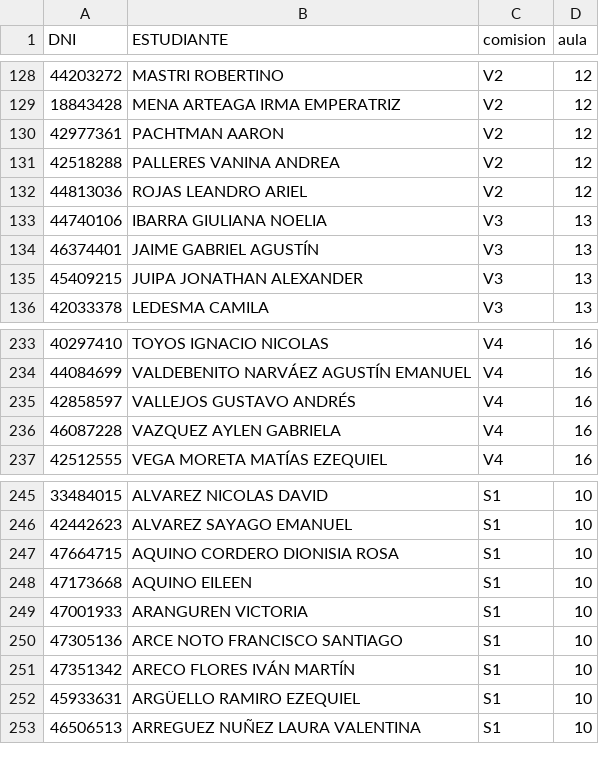
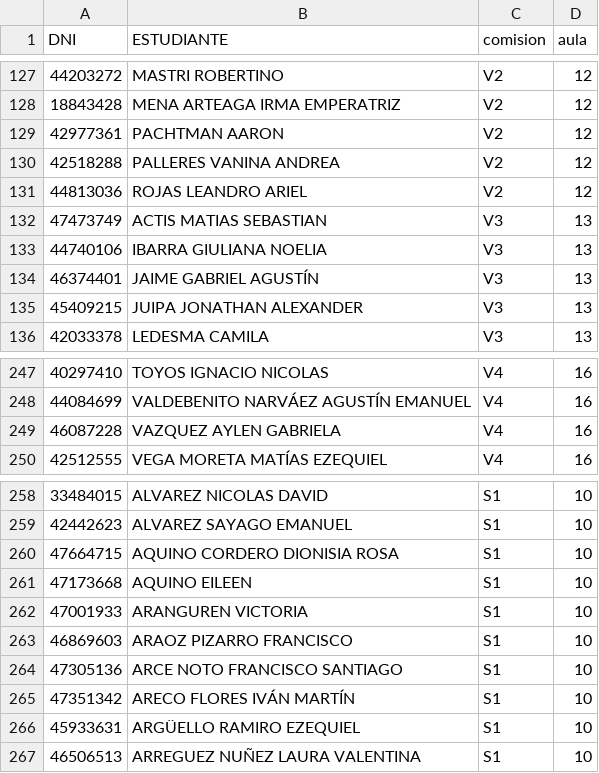
Before and after one commit to eugediazz/ingreso_famaf, a CSV file: 2C_2024/busca_aula.csv, drawn as a sheet; only a part is shown, gaps mark what is left out; removed rows and columns are numbered as before the commit, all else as after; the diff covers the shown part only; the diff names each change by its address in the sheet, - before the commit and + after, or states it on an @@ line.

```diff
--- a/2C_2024/busca_aula.csv
+++ b/2C_2024/busca_aula.csv
+row 132: 47473749 | ACTIS MATIAS SEBASTIAN | V3 | 13
-row 235: 42858597 | VALLEJOS GUSTAVO ANDRÉS | V4 | 16
+row 263: 46869603 | ARAOZ PIZARRO FRANCISCO | S1 | 10
```
Also changed, not shown: 16 added rows and 3 removed rows elsewhere in this file.
